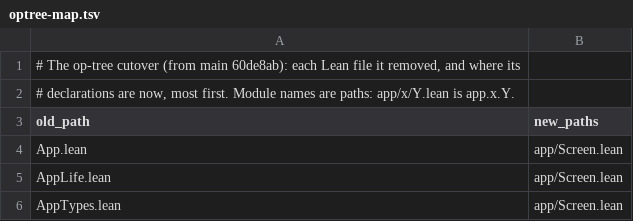
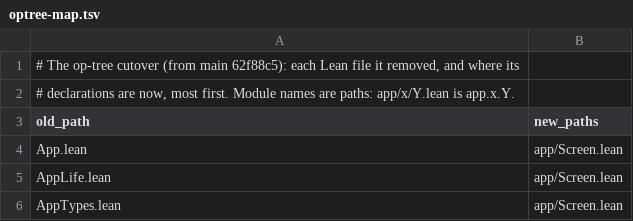
Before and after one commit to holmesworcester/lean-quiet, a TSV file: ci/optree-map.tsv, drawn as a sheet; only a part is shown.

```diff
--- a/ci/optree-map.tsv
+++ b/ci/optree-map.tsv
@@ -1,2 +1,2 @@
-# The op-tree cutover (from main 60de8ab): each Lean file it removed, and where its
+# The op-tree cutover (from main 62f88c5): each Lean file it removed, and where its
 # declarations are now, most first. Module names are paths: app/x/Y.lean is app.x.Y.
```
Also changed, not shown: 1 other file.
